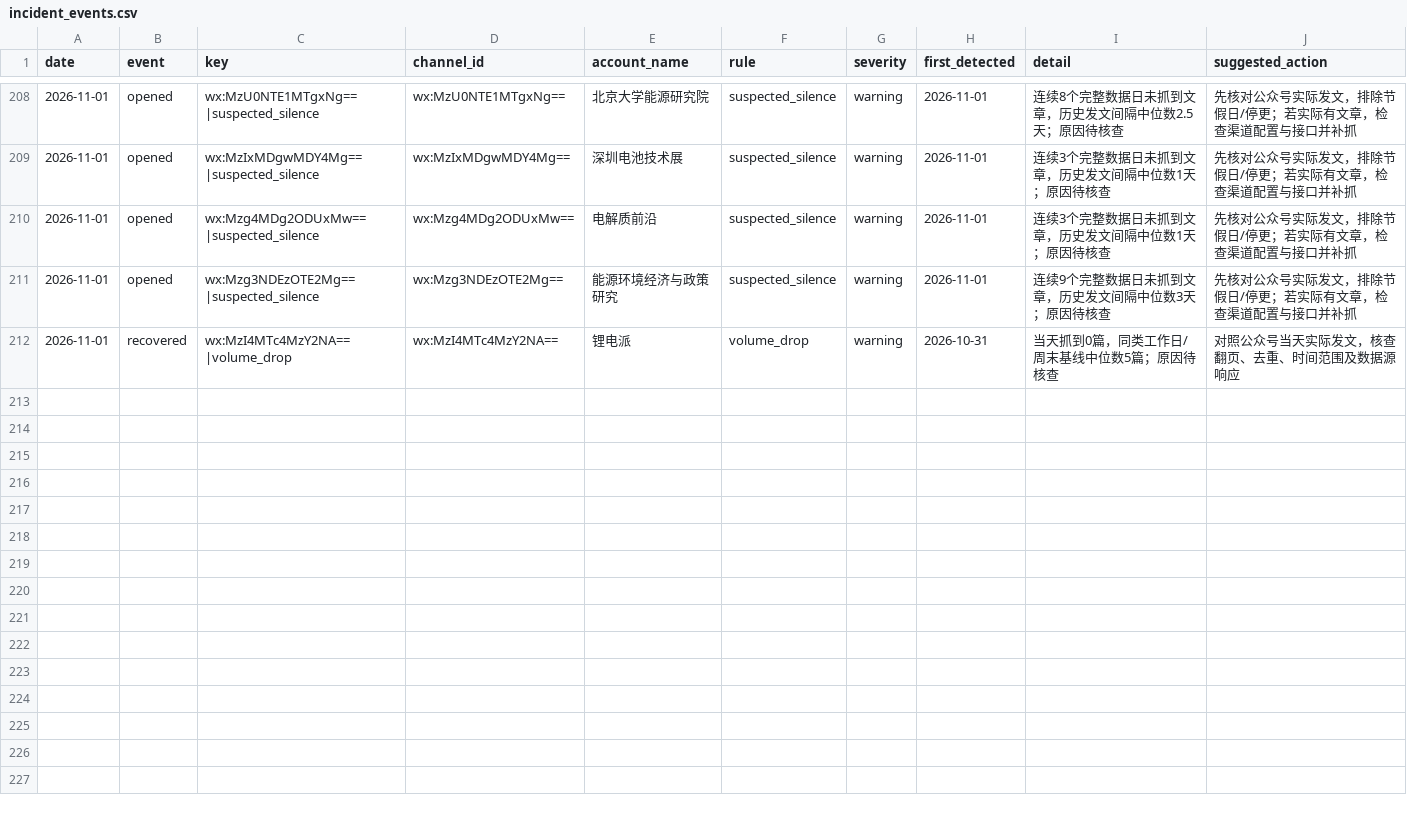
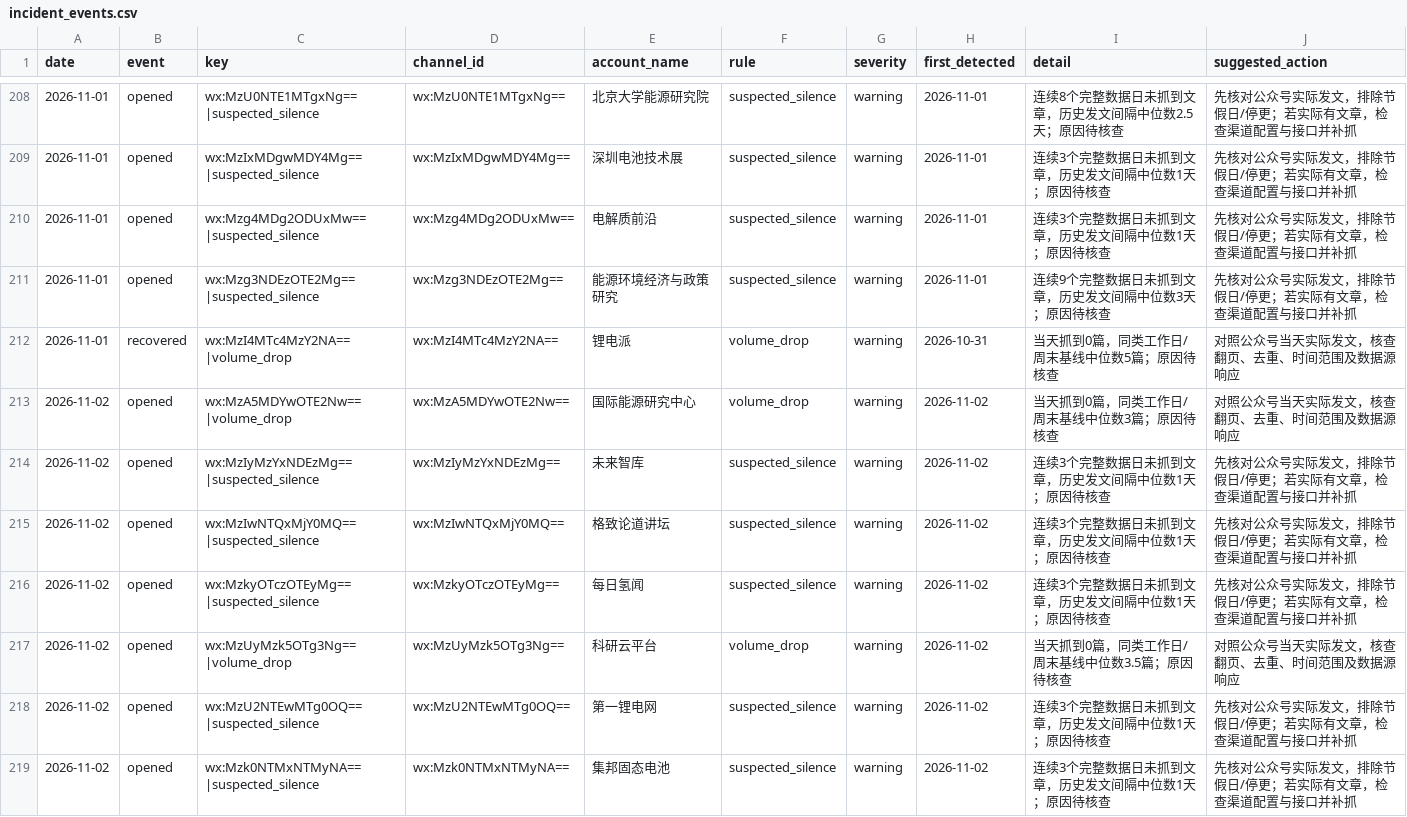
Before and after one commit to wodewoping-png/wechat-daily-news-csv, a CSV file: quality/channel_monitor/incident_events.csv, drawn as a sheet; only a part is shown, gaps mark what is left out; the diff covers the shown part only.

```diff
--- a/quality/channel_monitor/incident_events.csv
+++ b/quality/channel_monitor/incident_events.csv
@@ -212 +212,8 @@
 2026-11-01,recovered,wx:MzI4MTc4MzY2NA==|volume_drop,wx:MzI4MTc4MzY2NA==,锂电派,volume_drop,warning,2026-10-31,当天抓到0篇，同类工作日/周末基线中位数5篇；原因待核查,对照公众号当天实际发文，核查翻页、去重、时间范围及数据源响应
+2026-11-02,opened,wx:MzA5MDYwOTE2Nw==|volume_drop,wx:MzA5MDYwOTE2Nw==,国际能源研究中心,volume_drop,warning,2026-11-02,当天抓到0篇，同类工作日/周末基线中位数3篇；原因待核查,对照公众号当天实际发文，核查翻页、去重、时间范围及数据源响应
+2026-11-02,opened,wx:MzIyMzYxNDEzMg==|suspected_silence,wx:MzIyMzYxNDEzMg==,未来智库,suspected_silence,warning,2026-11-02,连续3个完整数据日未抓到文章，历史发文间隔中位数1天；原因待核查,先核对公众号实际发文，排除节假日/停更；若实际有文章，检查渠道配置与接口并补抓
+2026-11-02,opened,wx:MzIwNTQxMjY0MQ==|suspected_silence,wx:MzIwNTQxMjY0MQ==,格致论道讲坛,suspected_silence,warning,2026-11-02,连续3个完整数据日未抓到文章，历史发文间隔中位数1天；原因待核查,先核对公众号实际发文，排除节假日/停更；若实际有文章，检查渠道配置与接口并补抓
+2026-11-02,opened,wx:MzkyOTczOTEyMg==|suspected_silence,wx:MzkyOTczOTEyMg==,每日氢闻,suspected_silence,warning,2026-11-02,连续3个完整数据日未抓到文章，历史发文间隔中位数1天；原因待核查,先核对公众号实际发文，排除节假日/停更；若实际有文章，检查渠道配置与接口并补抓
+2026-11-02,opened,wx:MzUyMzk5OTg3Ng==|volume_drop,wx:MzUyMzk5OTg3Ng==,科研云平台,volume_drop,warning,2026-11-02,当天抓到0篇，同类工作日/周末基线中位数3.5篇；原因待核查,对照公众号当天实际发文，核查翻页、去重、时间范围及数据源响应
+2026-11-02,opened,wx:MzU2NTEwMTg0OQ==|suspected_silence,wx:MzU2NTEwMTg0OQ==,第一锂电网,suspected_silence,warning,2026-11-02,连续3个完整数据日未抓到文章，历史发文间隔中位数1天；原因待核查,先核对公众号实际发文，排除节假日/停更；若实际有文章，检查渠道配置与接口并补抓
+2026-11-02,opened,wx:Mzk0NTMxNTMyNA==|suspected_silence,wx:Mzk0NTMxNTMyNA==,集邦固态电池,suspected_silence,warning,2026-11-02,连续3个完整数据日未抓到文章，历史发文间隔中位数1天；原因待核查,先核对公众号实际发文，排除节假日/停更；若实际有文章，检查渠道配置与接口并补抓
```
Also changed, not shown: 7 added rows elsewhere in this file, channels/channel_daily_counts.csv, channels/channel_summary.csv, 8 other files.
